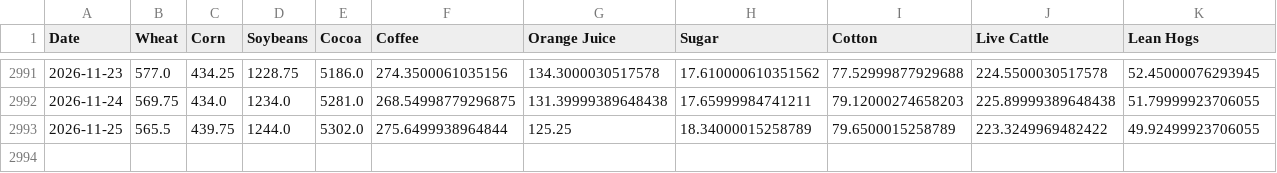
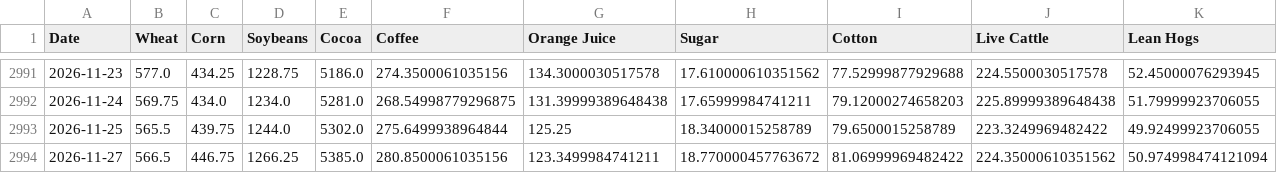
Before and after one commit to dalmeidauriay-ai/cross_market_dashboard, a CSV file: data/processed/hist_agriculture.csv, drawn as a sheet; only a part is shown, gaps mark what is left out; the diff names each change by its address in the sheet, - before the commit and + after, or states it on an @@ line.

```diff
--- a/data/processed/hist_agriculture.csv
+++ b/data/processed/hist_agriculture.csv
+row 2994: 2026-11-27 | 566.5 | 446.75 | 1266.25 | 5385.0 | 280.8500061035156 | 123.3499984741211 | 18.770000457763672 | 81.06999969482422 | 224.35000610351562 | 50.974998474121094
```
Also changed, not shown: data/processed/hist_metals.csv, data/processed/stocks_snapshot.csv, 25 other files.
